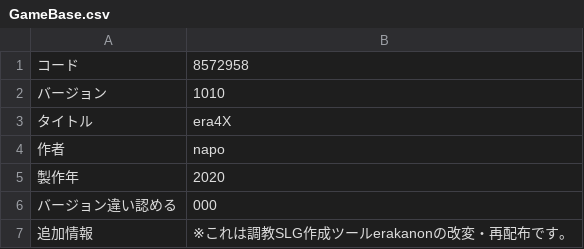
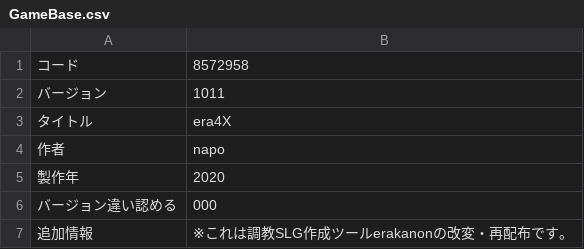
Before and after one commit to napo-sawada/era4X, a CSV file: CSV/GameBase.csv, drawn as a sheet.

```diff
--- a/CSV/GameBase.csv
+++ b/CSV/GameBase.csv
@@ -1,3 +1,3 @@
 コード,8572958
-バージョン,1010
+バージョン,1011
 タイトル,era4X
```
Also changed, not shown: 6 other files.
